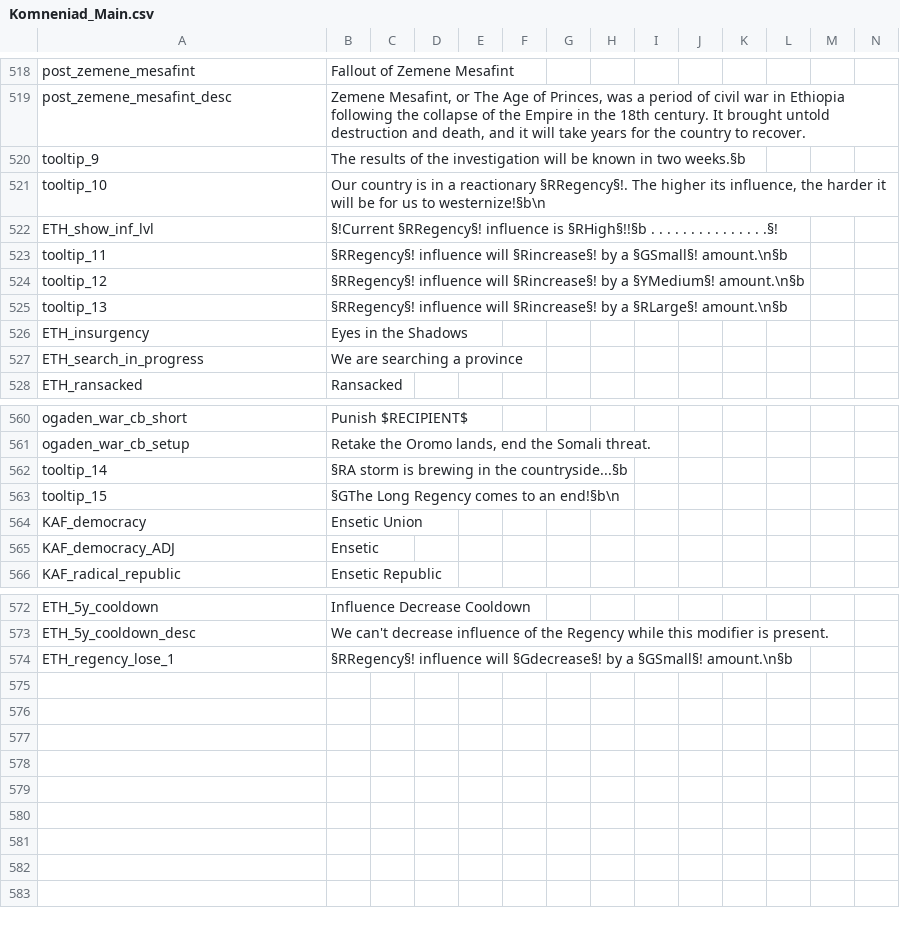
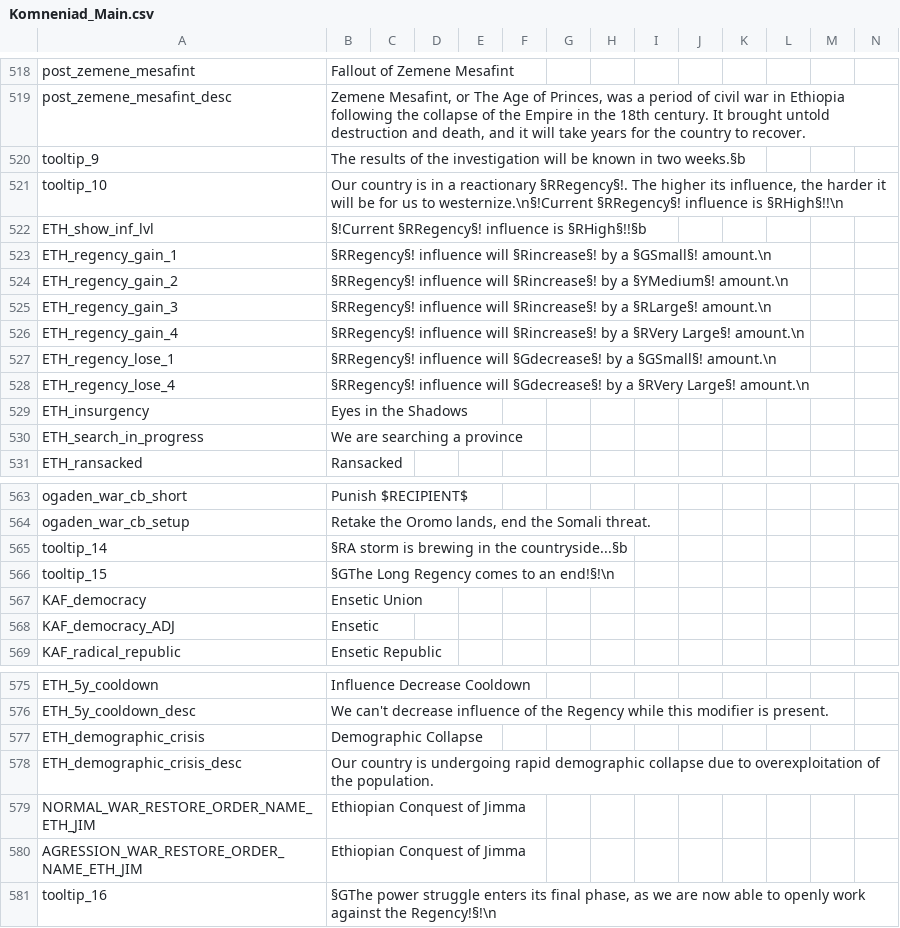
Before and after one commit to vimpelis/The-Komneniad, a CSV file: The Komneniad/localisation/Komneniad_Main.csv, drawn as a sheet; only a part is shown, gaps mark what is left out.

```diff
--- a/The Komneniad/localisation/Komneniad_Main.csv
+++ b/The Komneniad/localisation/Komneniad_Main.csv
@@ -520,7 +520,10 @@ post_zemene_mesafint_desc;Zemene Mesafint, or The Age of Princes, was a period o
 tooltip_9;The results of the investigation will be known in two weeks.§b;;;;;;;;;;;;;;
-tooltip_10;Our country is in a reactionary §RRegency§!. The higher its influence, the harder it will be for us to westernize!§b\n;;;;;;;;;;;;;;
-ETH_show_inf_lvl;§!Current §RRegency§! influence is §RHigh§!!§b . . . . . . . . . . . . . . .§!;;;;;;;;;;;;;;
-tooltip_11;§RRegency§! influence will §Rincrease§! by a §GSmall§! amount.\n§b;;;;;;;;;;;;;;
-tooltip_12;§RRegency§! influence will §Rincrease§! by a §YMedium§! amount.\n§b;;;;;;;;;;;;;;
-tooltip_13;§RRegency§! influence will §Rincrease§! by a §RLarge§! amount.\n§b;;;;;;;;;;;;;;
+tooltip_10;Our country is in a reactionary §RRegency§!. The higher its influence, the harder it will be for us to westernize.\n§!Current §RRegency§! influence is §RHigh§!!\n;;;;;;;;;;;;;;
+ETH_show_inf_lvl;§!Current §RRegency§! influence is §RHigh§!!§b;;;;;;;;;;;;;;
+ETH_regency_gain_1;§RRegency§! influence will §Rincrease§! by a §GSmall§! amount.\n;;;;;;;;;;;;;;
+ETH_regency_gain_2;§RRegency§! influence will §Rincrease§! by a §YMedium§! amount.\n;;;;;;;;;;;;;;
+ETH_regency_gain_3;§RRegency§! influence will §Rincrease§! by a §RLarge§! amount.\n;;;;;;;;;;;;;;
+ETH_regency_gain_4;§RRegency§! influence will §Rincrease§! by a §RVery Large§! amount.\n;;;;;;;;;;;;;;
+ETH_regency_lose_1;§RRegency§! influence will §Gdecrease§! by a §GSmall§! amount.\n;;;;;;;;;;;;;;
+ETH_regency_lose_4;§RRegency§! influence will §Gdecrease§! by a §RVery Large§! amount.\n;;;;;;;;;;;;;;
 ETH_insurgency;Eyes in the Shadows;;;;;;;;;;;;;;
@@ -562,3 +565,3 @@ ogaden_war_cb_setup;Retake the Oromo lands, end the Somali threat.;;;;;;;;;;;;;
 tooltip_14;§RA storm is brewing in the countryside...§b;;;;;;;;;;;;;
-tooltip_15;§GThe Long Regency comes to an end!§b\n;;;;;;;;;;;;;
+tooltip_15;§GThe Long Regency comes to an end!§!\n;;;;;;;;;;;;;
 KAF_democracy;Ensetic Union;;;;;;;;;;;;;;
@@ -573,2 +576,6 @@ ETH_5y_cooldown;Influence Decrease Cooldown;;;;;;;;;;;;;;
 ETH_5y_cooldown_desc;We can't decrease influence of the Regency while this modifier is present.;;;;;;;;;;;;;;
-ETH_regency_lose_1;§RRegency§! influence will §Gdecrease§! by a §GSmall§! amount.\n§b;;;;;;;;;;;;;;
+ETH_demographic_crisis;Demographic Collapse;;;;;;;;;;;;;;
+ETH_demographic_crisis_desc;Our country is undergoing rapid demographic collapse due to overexploitation of the population.;;;;;;;;;;;;;;
+NORMAL_WAR_RESTORE_ORDER_NAME_ETH_JIM;Ethiopian Conquest of Jimma;;;;;;;;;;;;;
+AGRESSION_WAR_RESTORE_ORDER_NAME_ETH_JIM;Ethiopian Conquest of Jimma;;;;;;;;;;;;;
+tooltip_16;§GThe power struggle enters its final phase, as we are now able to openly work against the Regency!§!\n;;;;;;;;;;;;;;
```
Also changed, not shown: The Komneniad/localisation/Komneniad_Decisions.csv, 4 other files.
